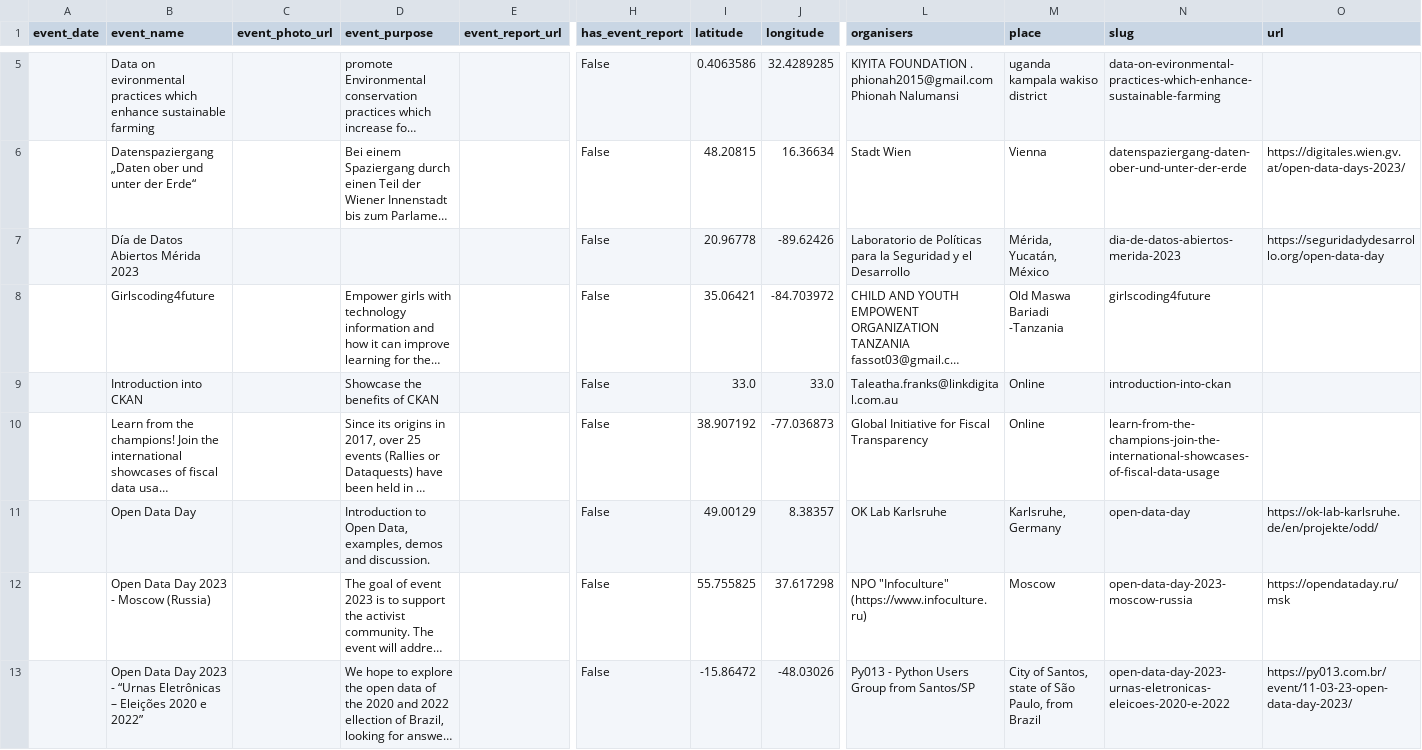
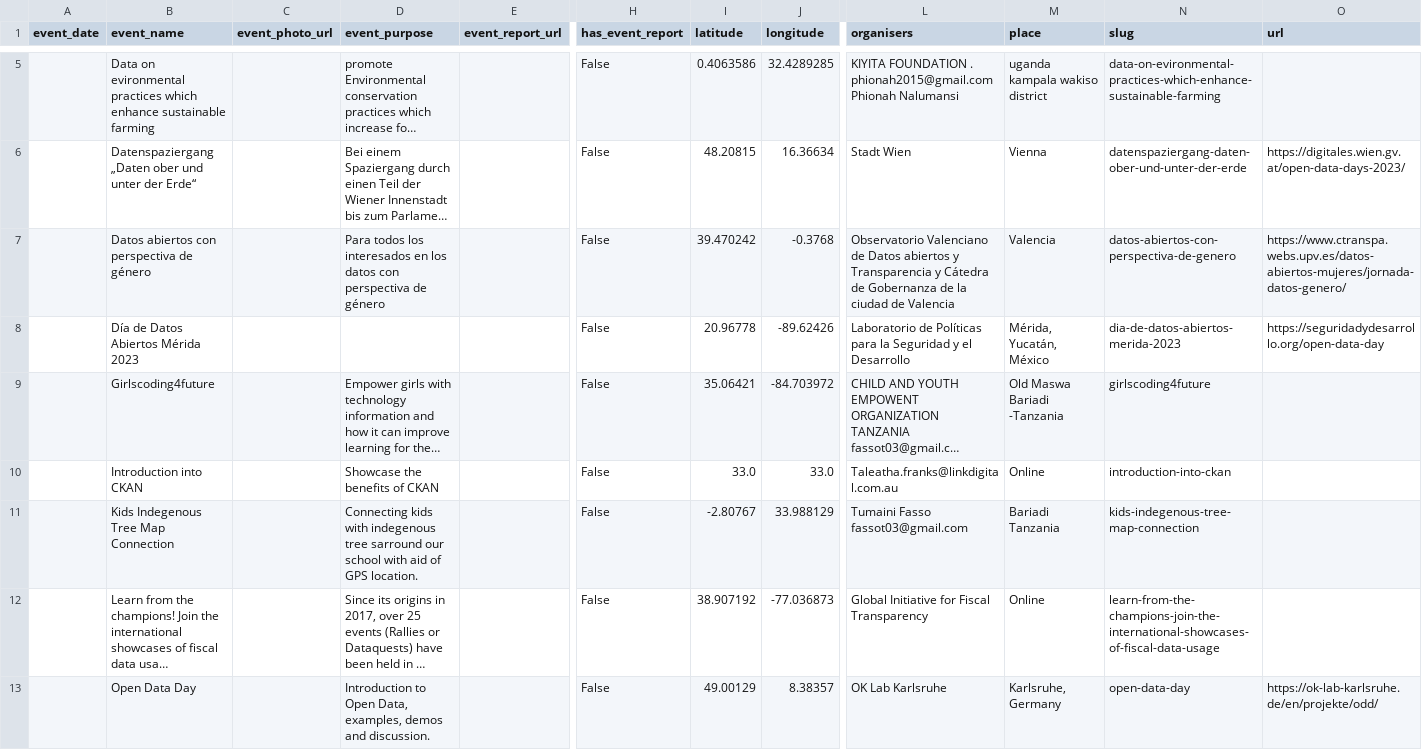
Before and after one commit to okfn/opendataday, a CSV file: Datasets/Events 2023.csv, drawn as a sheet; only a part is shown, gaps mark what is left out; the shorter side is filled out with more unchanged rows; long unchanged cells end in …; rows hold the shown columns only; ↵ is a line break in a cell; the diff names each change by its address in the sheet, - before the commit and + after, or states it on an @@ line.

```diff
--- a/Datasets/Events 2023.csv
+++ b/Datasets/Events 2023.csv
+row 7:  | Datos abiertos con perspectiva de género |  | Para todos los interesados en los datos con perspectiva de género |  | False | 39.470242 | -0.3768 | Observatorio Valenciano de Datos abiertos y Transparencia y Cátedra de Gobernanza de la ciudad de Valencia | Valencia | datos-abiertos-con-perspectiva-de-genero | https://www.ctranspa.webs.upv.es/datos-abiertos-mujeres/jornada-datos-genero/
+row 11:  | Kids Indegenous Tree Map Connection |  | Connecting kids with indegenous tree sarround our school with aid of GPS location. |  | False | -2.80767 | 33.988129 | Tumaini Fasso ↵ fassot03@gmail.com | Bariadi Tanzania | kids-indegenous-tree-map-connection
```
Also changed, not shown: 1 other file.
